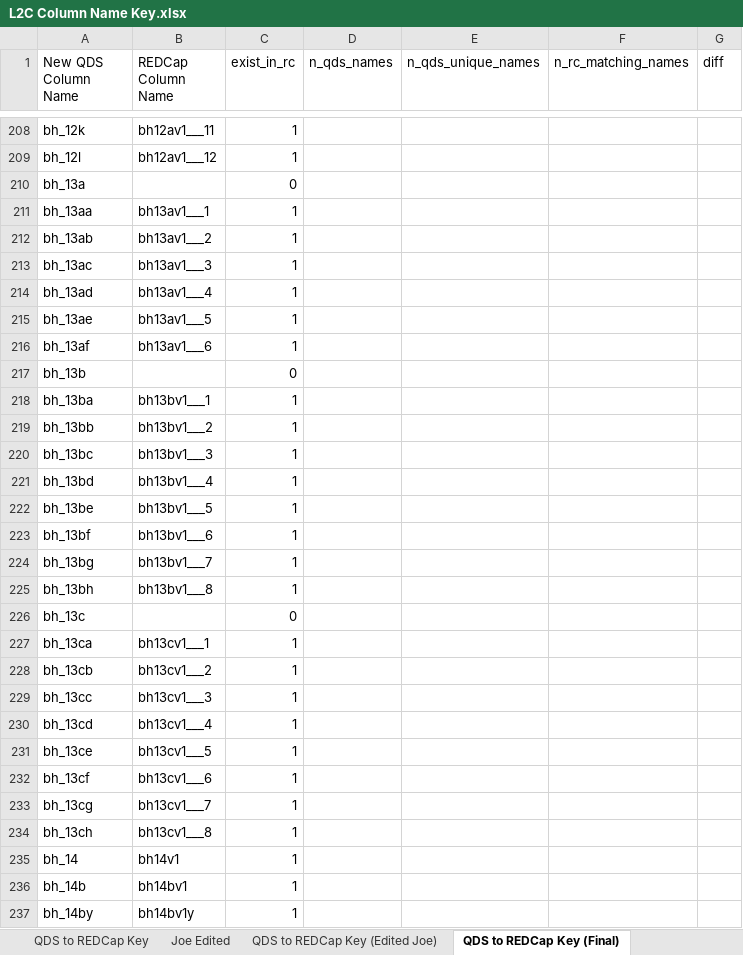
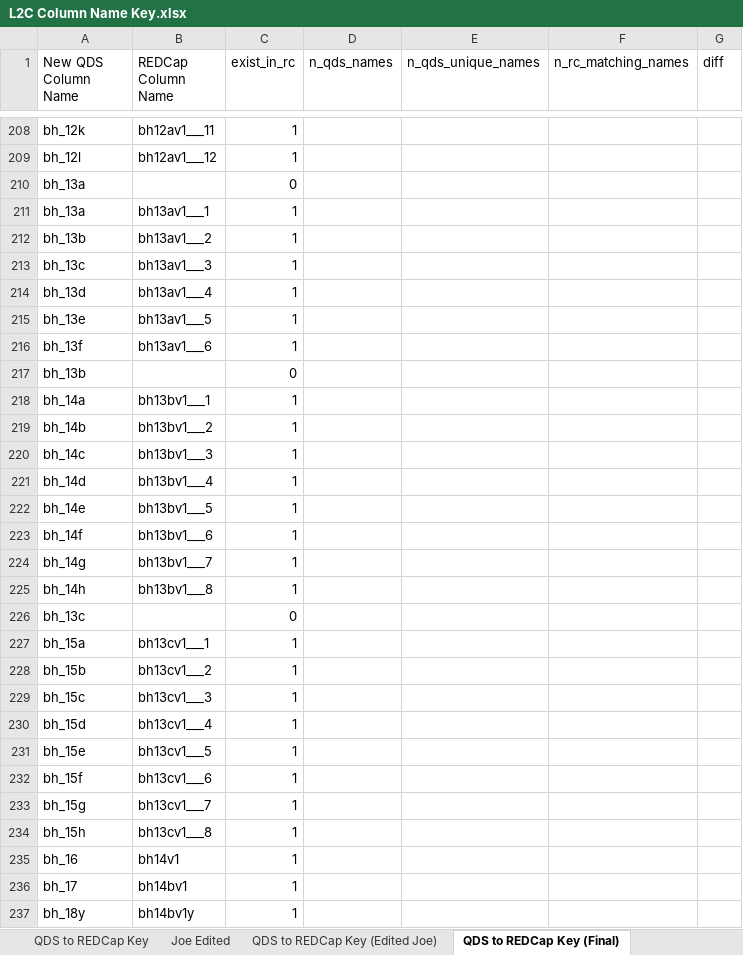
Before and after one commit to corvidfox/link2care_public, an Excel workbook: docs/codebooks/L2C Column Name Key.xlsx, sheet QDS to REDCap Key (Final), drawn as a sheet; only a part is shown, gaps mark what is left out; values as stored, in another font and other column widths than the file's, no cell formats; conditional formats not drawn; the diff covers the shown part only; the diff names each change by its address in the sheet, - before the commit and + after, or states it on an @@ line.

Commit message:
#1 Update of code to rename REDCap columns
- Doing this inside of select() now so that it matches the process we used with the QDS data.

```diff
--- a/docs/codebooks/L2C Column Name Key.xlsx (sheet QDS to REDCap Key (Final))
+++ b/docs/codebooks/L2C Column Name Key.xlsx (sheet QDS to REDCap Key (Final))
-A211 (New QDS Column Name): bh_13aa
+A211 (New QDS Column Name): bh_13a
-A212 (New QDS Column Name): bh_13ab
+A212 (New QDS Column Name): bh_13b
-A213 (New QDS Column Name): bh_13ac
+A213 (New QDS Column Name): bh_13c
-A214 (New QDS Column Name): bh_13ad
+A214 (New QDS Column Name): bh_13d
-A215 (New QDS Column Name): bh_13ae
+A215 (New QDS Column Name): bh_13e
-A216 (New QDS Column Name): bh_13af
+A216 (New QDS Column Name): bh_13f
-A218 (New QDS Column Name): bh_13ba
+A218 (New QDS Column Name): bh_14a
-A219 (New QDS Column Name): bh_13bb
+A219 (New QDS Column Name): bh_14b
-A220 (New QDS Column Name): bh_13bc
+A220 (New QDS Column Name): bh_14c
-A221 (New QDS Column Name): bh_13bd
+A221 (New QDS Column Name): bh_14d
-A222 (New QDS Column Name): bh_13be
+A222 (New QDS Column Name): bh_14e
-A223 (New QDS Column Name): bh_13bf
+A223 (New QDS Column Name): bh_14f
-A224 (New QDS Column Name): bh_13bg
+A224 (New QDS Column Name): bh_14g
-A225 (New QDS Column Name): bh_13bh
+A225 (New QDS Column Name): bh_14h
-A227 (New QDS Column Name): bh_13ca
+A227 (New QDS Column Name): bh_15a
-A228 (New QDS Column Name): bh_13cb
+A228 (New QDS Column Name): bh_15b
-A229 (New QDS Column Name): bh_13cc
+A229 (New QDS Column Name): bh_15c
-A230 (New QDS Column Name): bh_13cd
+A230 (New QDS Column Name): bh_15d
-A231 (New QDS Column Name): bh_13ce
+A231 (New QDS Column Name): bh_15e
-A232 (New QDS Column Name): bh_13cf
+A232 (New QDS Column Name): bh_15f
-A233 (New QDS Column Name): bh_13cg
+A233 (New QDS Column Name): bh_15g
-A234 (New QDS Column Name): bh_13ch
+A234 (New QDS Column Name): bh_15h
-A235 (New QDS Column Name): bh_14
+A235 (New QDS Column Name): bh_16
-A236 (New QDS Column Name): bh_14b
+A236 (New QDS Column Name): bh_17
-A237 (New QDS Column Name): bh_14by
+A237 (New QDS Column Name): bh_18y
```
Also changed, not shown: 4 added rows, 1 removed row and 48 edited cells elsewhere in this sheet, cell formats, 1 other file.
